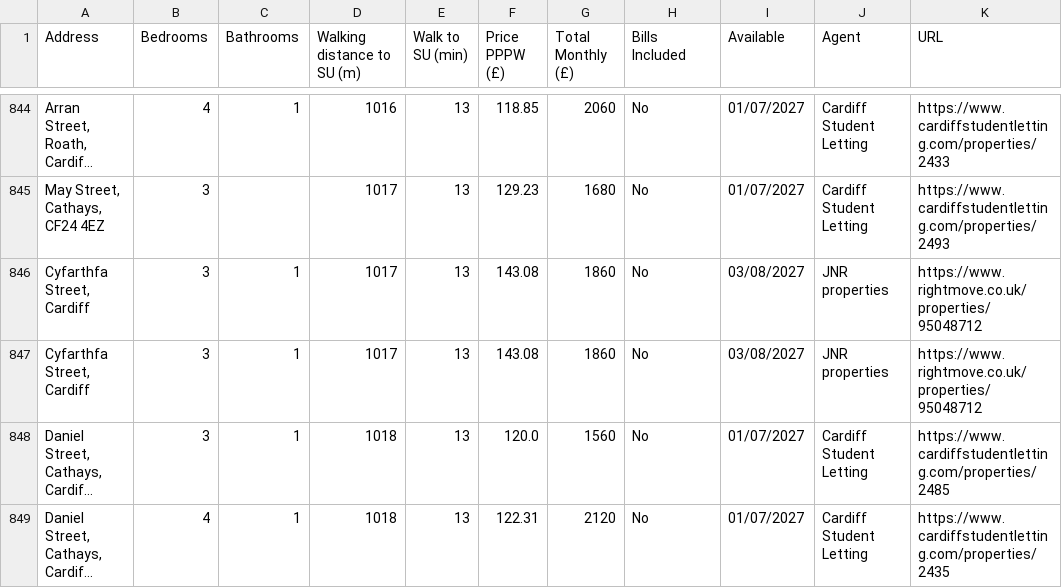
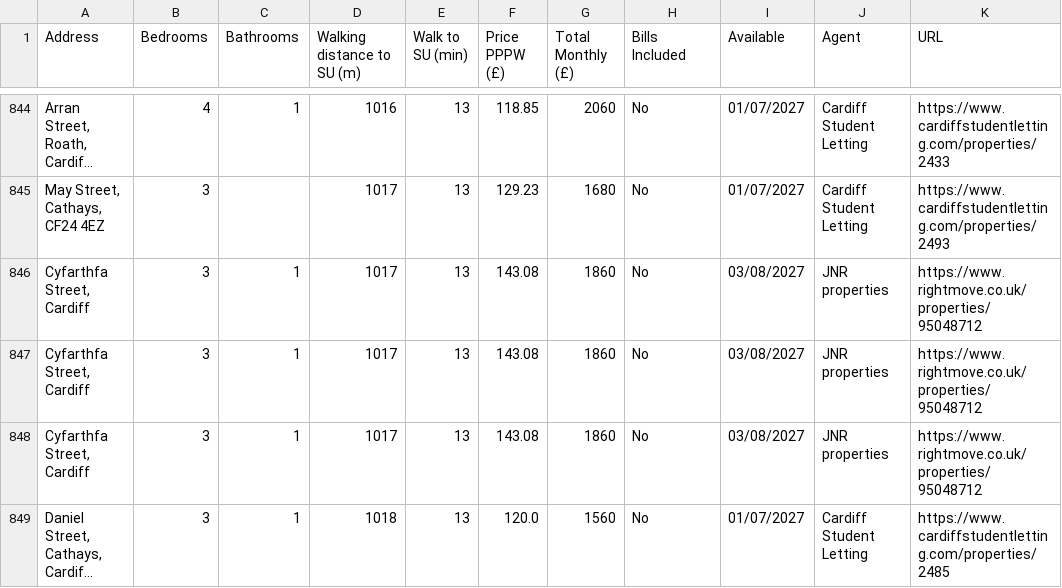
Before and after one commit to 3aks/3aks.github.io, a CSV file: housing/cardiff_student_houses.csv, drawn as a sheet; only a part is shown, gaps mark what is left out; the shorter side is filled out with more unchanged rows; long unchanged cells end in …; the diff covers the shown part only; the diff names each change by its address in the sheet, - before the commit and + after, or states it on an @@ line.

```diff
--- a/housing/cardiff_student_houses.csv
+++ b/housing/cardiff_student_houses.csv
+row 846: Cyfarthfa Street, Cardiff | 3 | 1 | 1017 | 13 | 143.08 | 1860 | No | 03/08/2027 | JNR properties | https://www.rightmove.co.uk/properties/95048712
```
Also changed, not shown: 3 added rows and 3 removed rows elsewhere in this file, housing/warwick/warwick_student_houses.csv, 2 other files.
